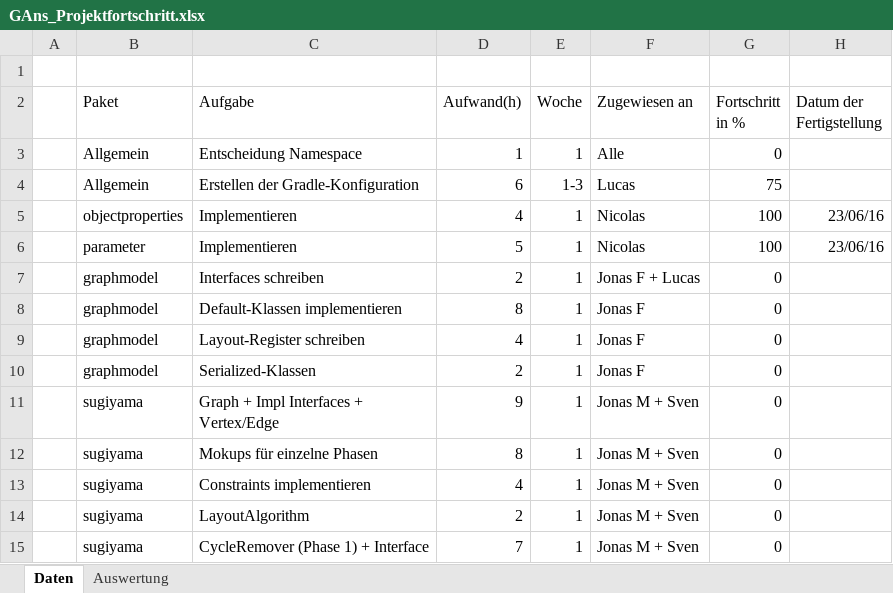
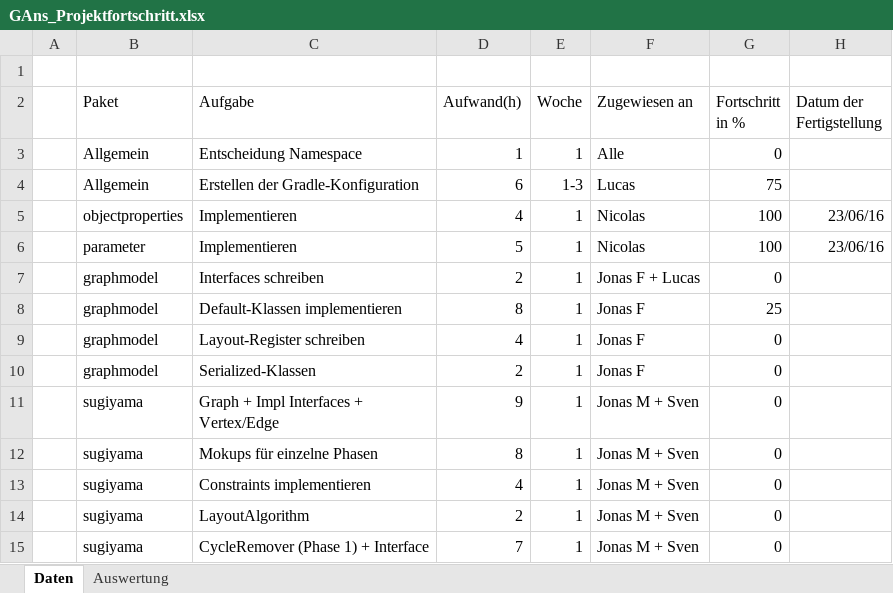
Before and after one commit to PSEProgrammgraphen/PSEDokumente, an Excel workbook: implementation/GAns_Projektfortschritt.xlsx, sheet Daten, drawn as a sheet; only a part is shown; values as stored, in another font and other column widths than the file's, no borders; the diff names each change by its address in the sheet, - before the commit and + after, or states it on an @@ line.

Commit message:
Fortschritt angepasst

```diff
--- a/implementation/GAns_Projektfortschritt.xlsx (sheet Daten)
+++ b/implementation/GAns_Projektfortschritt.xlsx (sheet Daten)
-G8 (Fortschritt in %): 0
+G8 (Fortschritt in %): 25
```
Also changed, not shown: sheet Auswertung, charts or pictures.
